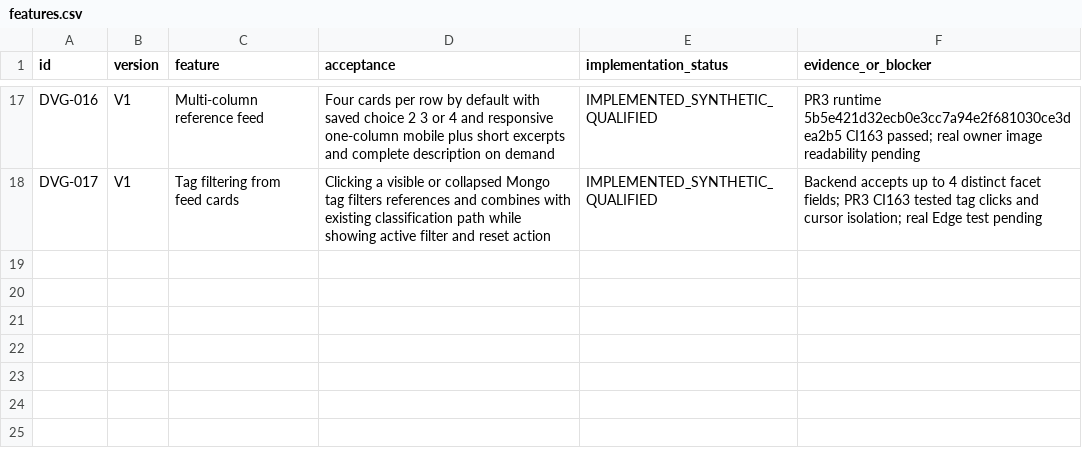
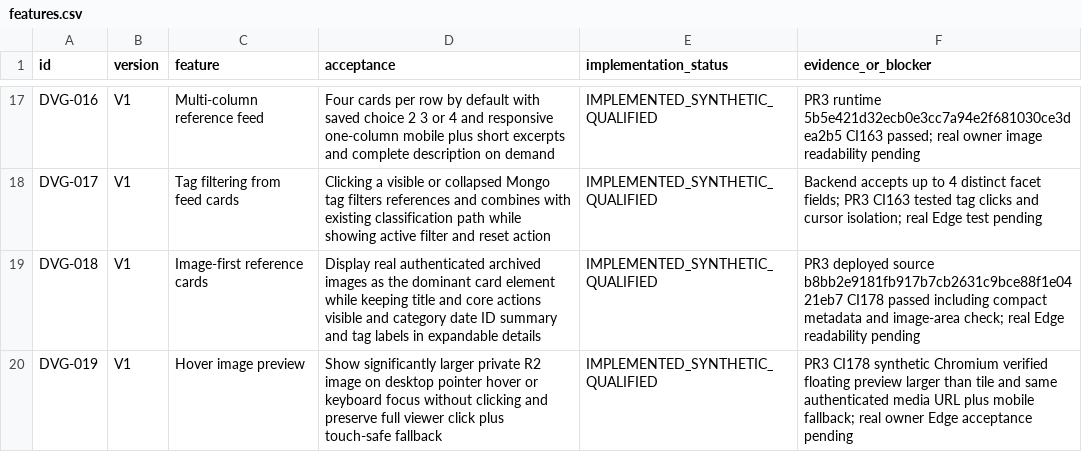
Before and after one commit to julian-passebecq/datapass-visual-gallery, a CSV file: spec/features.csv, drawn as a sheet; only a part is shown, gaps mark what is left out.

Commit message:
acceptance: image-first compact reference cards and authenticated no-click hover preview

```diff
--- a/spec/features.csv
+++ b/spec/features.csv
@@ -18 +18,3 @@ DVG-016,V1,Multi-column reference feed,Four cards per row by default with saved
 DVG-017,V1,Tag filtering from feed cards,Clicking a visible or collapsed Mongo tag filters references and combines with existing classification path while showing active filter and reset action,IMPLEMENTED_SYNTHETIC_QUALIFIED,Backend accepts up to 4 distinct facet fields; PR3 CI163 tested tag clicks and cursor isolation; real Edge test pending
+DVG-018,V1,Image-first reference cards,Display real authenticated archived images as the dominant card element while keeping title and core actions visible and category date ID summary and tag labels in expandable details,IMPLEMENTED_SYNTHETIC_QUALIFIED,PR3 deployed source b8bb2e9181fb917b7cb2631c9bce88f1e0421eb7 CI178 passed including compact metadata and image-area check; real Edge readability pending
+DVG-019,V1,Hover image preview,Show significantly larger private R2 image on desktop pointer hover or keyboard focus without clicking and preserve full viewer click plus touch-safe fallback,IMPLEMENTED_SYNTHETIC_QUALIFIED,PR3 CI178 synthetic Chromium verified floating preview larger than tile and same authenticated media URL plus mobile fallback; real owner Edge acceptance pending
```
